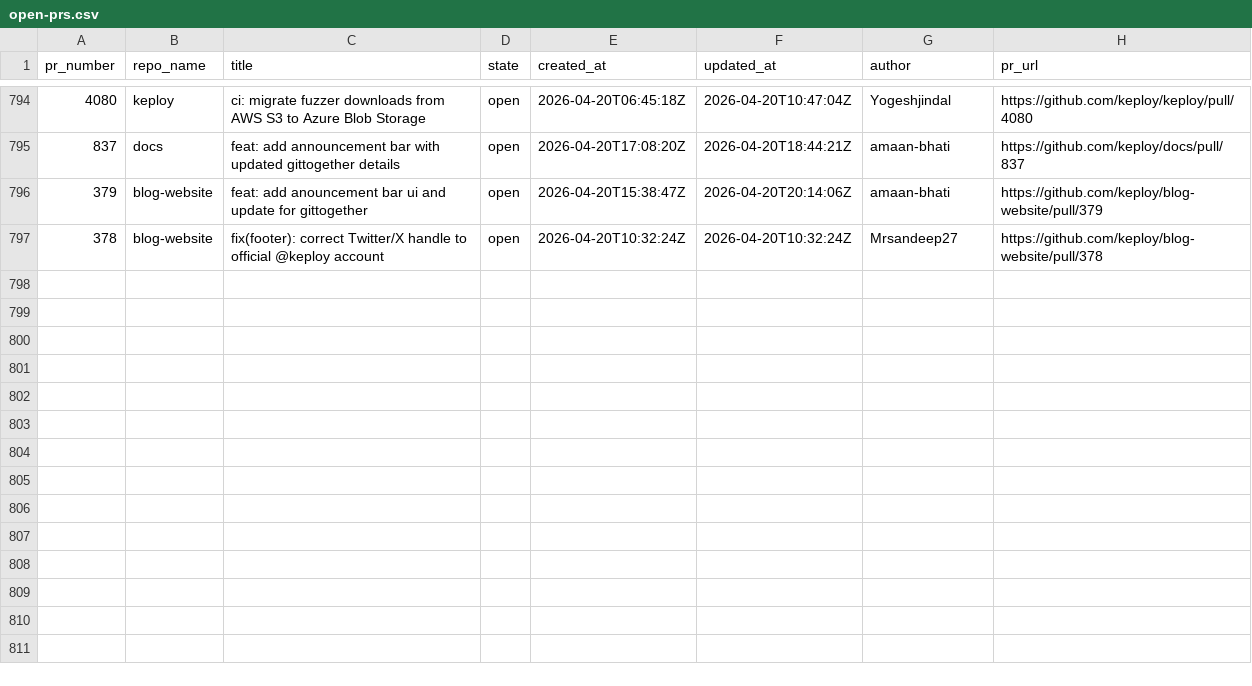
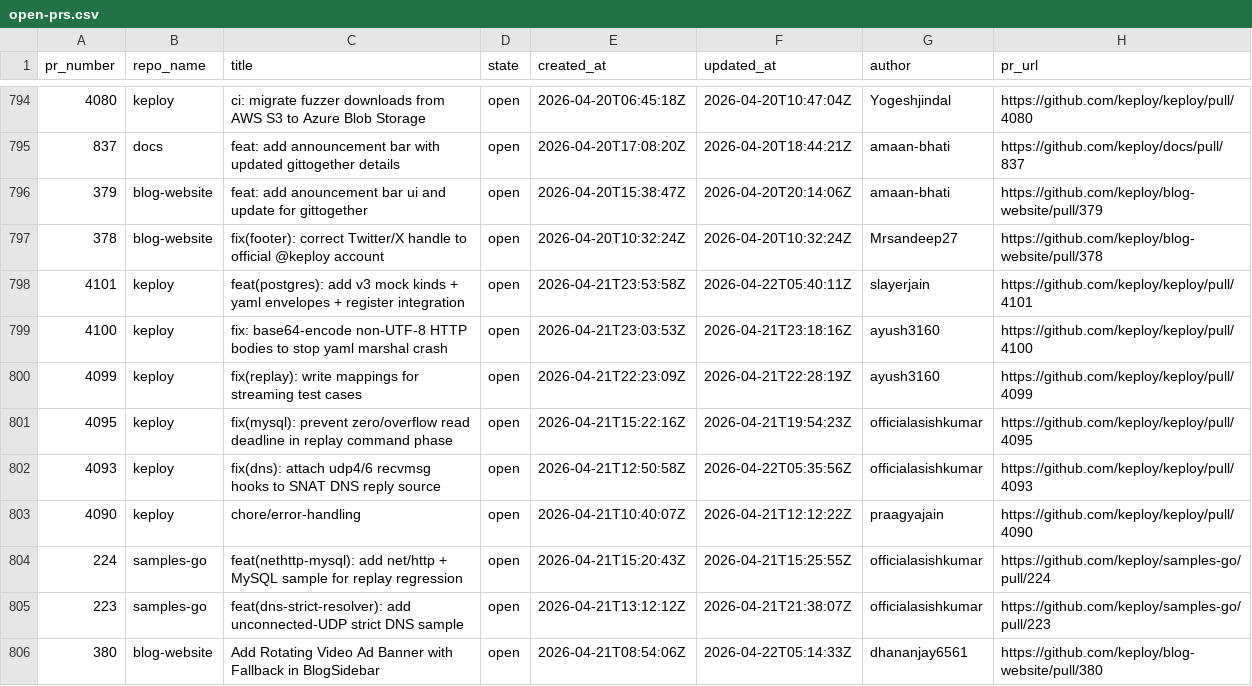
Before and after one commit to kirti763/keploy-flask-demo, a CSV file: data/open-prs.csv, drawn as a sheet; only a part is shown, gaps mark what is left out.

```diff
--- a/data/open-prs.csv
+++ b/data/open-prs.csv
@@ -797 +797,10 @@ pr_number,repo_name,title,state,created_at,updated_at,author,pr_url
 378,blog-website,fix(footer): correct Twitter/X handle to official @keploy account,open,2026-04-20T10:32:24Z,2026-04-20T10:32:24Z,Mrsandeep27,https://github.com/keploy/blog-website/pull/378
+4101,keploy,feat(postgres): add v3 mock kinds + yaml envelopes + register integration,open,2026-04-21T23:53:58Z,2026-04-22T05:40:11Z,slayerjain,https://github.com/keploy/keploy/pull/4101
+4100,keploy,fix: base64-encode non-UTF-8 HTTP bodies to stop yaml marshal crash,open,2026-04-21T23:03:53Z,2026-04-21T23:18:16Z,ayush3160,https://github.com/keploy/keploy/pull/4100
+4099,keploy,fix(replay): write mappings for streaming test cases,open,2026-04-21T22:23:09Z,2026-04-21T22:28:19Z,ayush3160,https://github.com/keploy/keploy/pull/4099
+4095,keploy,fix(mysql): prevent zero/overflow read deadline in replay command phase,open,2026-04-21T15:22:16Z,2026-04-21T19:54:23Z,officialasishkumar,https://github.com/keploy/keploy/pull/4095
+4093,keploy,fix(dns): attach udp4/6 recvmsg hooks to SNAT DNS reply source,open,2026-04-21T12:50:58Z,2026-04-22T05:35:56Z,officialasishkumar,https://github.com/keploy/keploy/pull/4093
+4090,keploy,chore/error-handling,open,2026-04-21T10:40:07Z,2026-04-21T12:12:22Z,praagyajain,https://github.com/keploy/keploy/pull/4090
+224,samples-go,feat(nethttp-mysql): add net/http + MySQL sample for replay regression,open,2026-04-21T15:20:43Z,2026-04-21T15:25:55Z,officialasishkumar,https://github.com/keploy/samples-go/pull/224
+223,samples-go,feat(dns-strict-resolver): add unconnected-UDP strict DNS sample,open,2026-04-21T13:12:12Z,2026-04-21T21:38:07Z,officialasishkumar,https://github.com/keploy/samples-go/pull/223
+380,blog-website,Add Rotating Video Ad Banner with Fallback in BlogSidebar,open,2026-04-21T08:54:06Z,2026-04-22T05:14:33Z,dhananjay6561,https://github.com/keploy/blog-website/pull/380
```
Also changed, not shown: data/merged-prs.csv.
